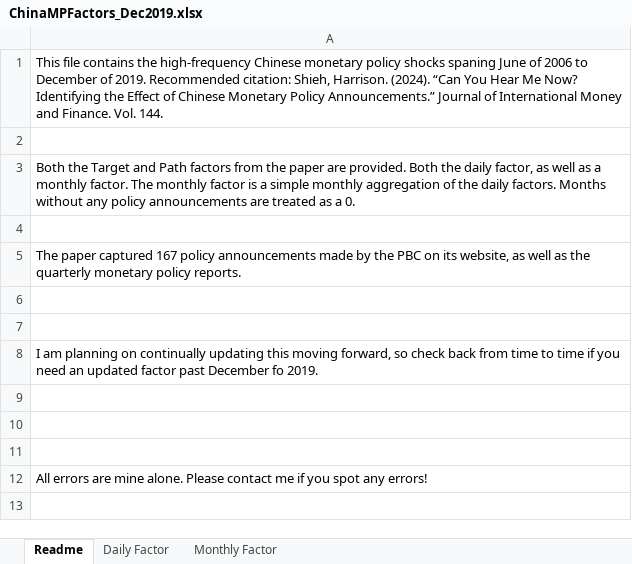
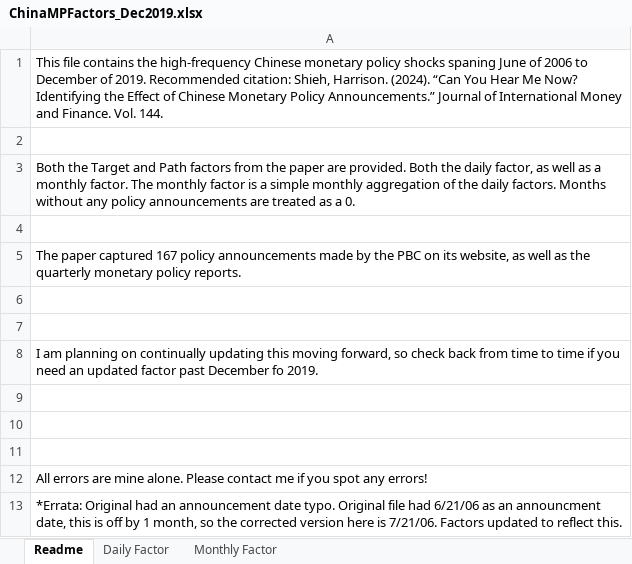
Before and after one commit to hashieh/hashieh.github.io, an Excel workbook: files/ChinaMPFactors_Dec2019.xlsx, sheet Readme, drawn as a sheet; values as stored, in another font and other column widths than the file's, no borders; the diff names each change by its address in the sheet, - before the commit and + after, or states it on an @@ line.

Commit message:
Updated target/path factors.
Updated target/path factors.

```diff
--- a/files/ChinaMPFactors_Dec2019.xlsx (sheet Readme)
+++ b/files/ChinaMPFactors_Dec2019.xlsx (sheet Readme)
+row 13: *Errata: Original had an announcement date typo. Original file had 6/21/06 as an announcment date, this is off by 1 month, so the corrected version here is 7/21/06. Factors updated to reflect this.
```
Also changed, not shown: sheet Daily Factor, sheet Monthly Factor, 4 other files.
